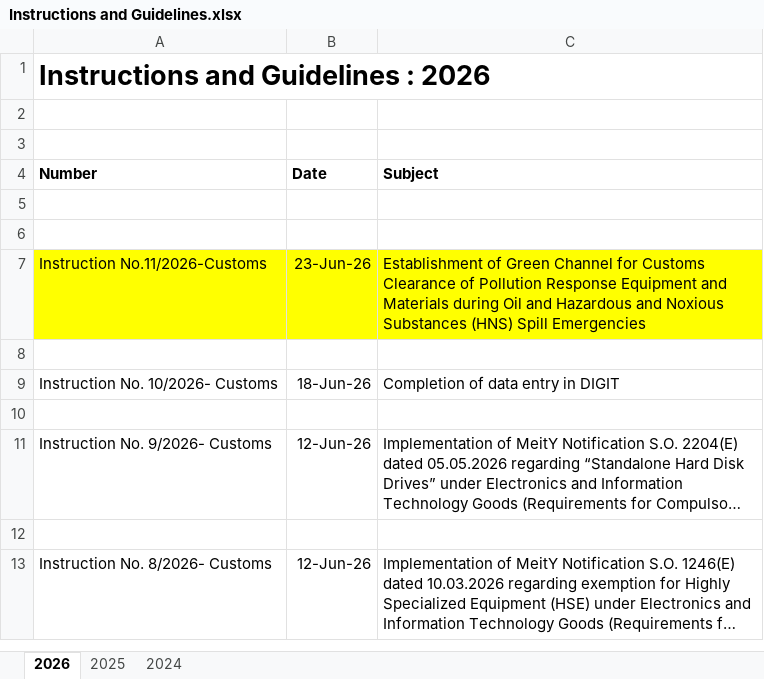
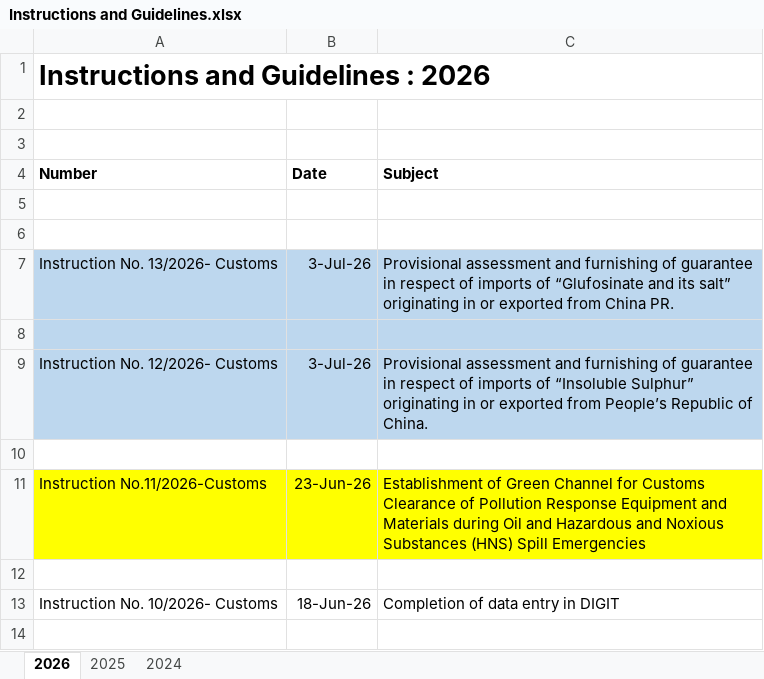
Before and after one commit to omkar404/eximinq-global-connection, an Excel workbook: backend/PDF_DOC/CBIC/Instruction and Guidelines/Instructions and Guidelines.xlsx, sheet 2026, drawn as a sheet; only a part is shown; the shorter side is filled out with more unchanged rows; long unchanged cells end in …; values as stored, in another font and other column widths than the file's, no borders; the diff names each change by its address in the sheet, - before the commit and + after, or states it on an @@ line.

```diff
--- a/backend/PDF_DOC/CBIC/Instruction and Guidelines/Instructions and Guidelines.xlsx (sheet 2026)
+++ b/backend/PDF_DOC/CBIC/Instruction and Guidelines/Instructions and Guidelines.xlsx (sheet 2026)
+row 7: Instruction No. 13/2026- Customs | 3-Jul-26 | Provisional assessment and furnishing of guarantee in respect of imports of “Glufosinate and its salt” originating in or exported from China PR.
+row 8: (empty)
+row 9: Instruction No. 12/2026- Customs | 3-Jul-26 | Provisional assessment and furnishing of guarantee in respect of imports of “Insoluble Sulphur” originating in or exported from People’s Republic of China.
+row 10: (empty)
```
Also changed, not shown: backend/PDF_DOC/CBIC/Circulars/Circulars.xlsx, backend/PDF_DOC/CBIC/Notifications/Anti-Dumping Duty/Anti-Dumping Duty Notifications.xlsx, 28 other files.
